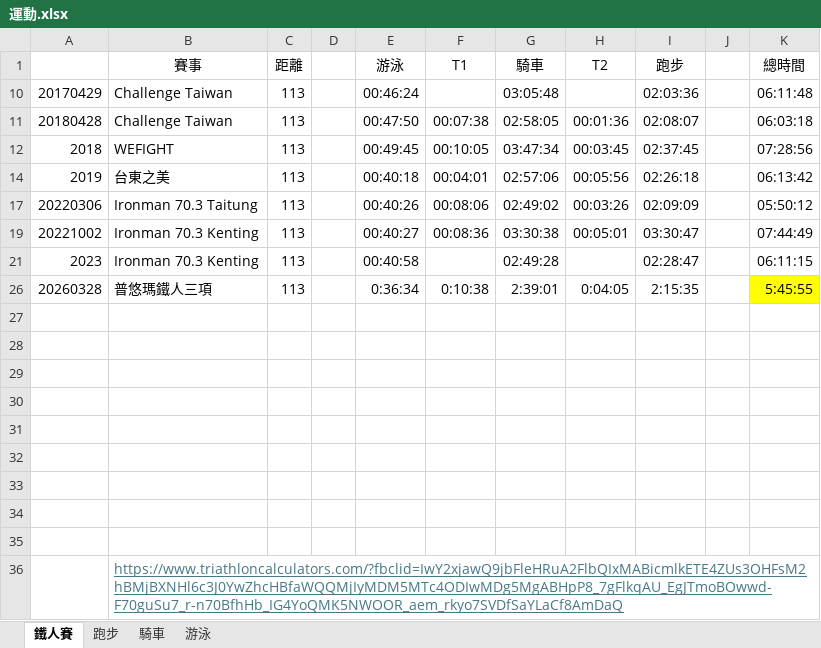
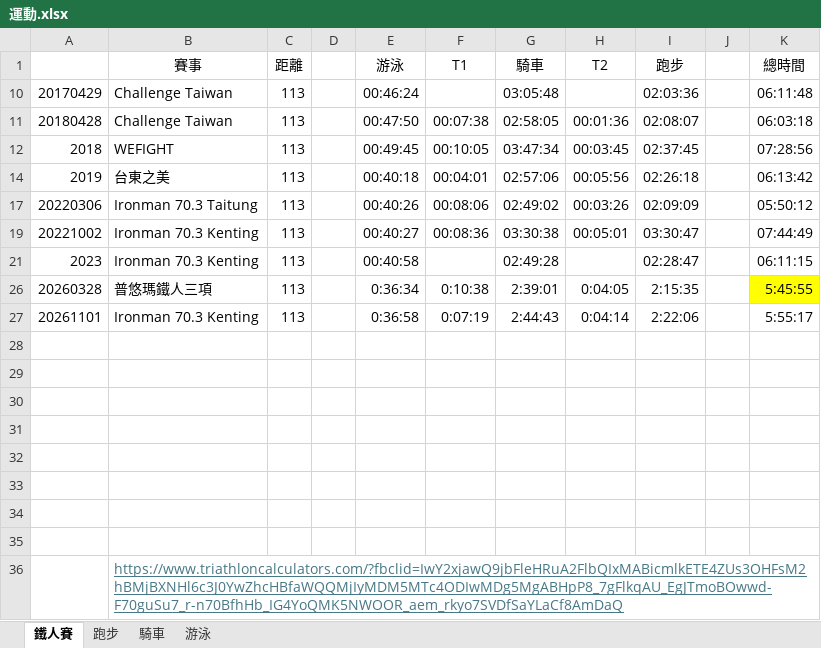
Before and after one commit to williamslchang-blip/tp-ironman-dashboard, an Excel workbook: 運動.xlsx, sheet 鐵人賽, drawn as a sheet; values as stored, in another font and other column widths than the file's, no borders; the diff names each change by its address in the sheet, - before the commit and + after, or states it on an @@ line.

```diff
--- a/運動.xlsx (sheet 鐵人賽)
+++ b/運動.xlsx (sheet 鐵人賽)
-row 27: (empty)
+row 27: 20261101 | Ironman 70.3 Kenting | 113 |  | 0:36:58 | 0:07:19 | 2:44:43 | 0:04:14 | 2:22:06 |  | 5:55:17
```
Also changed, not shown: 7 other files.
